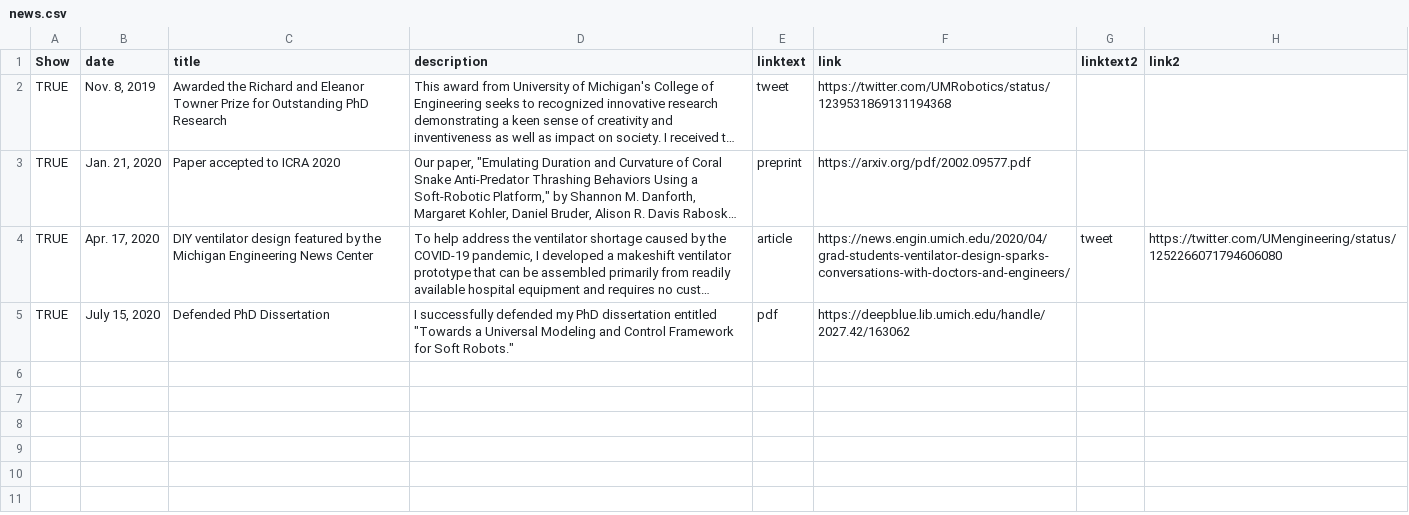
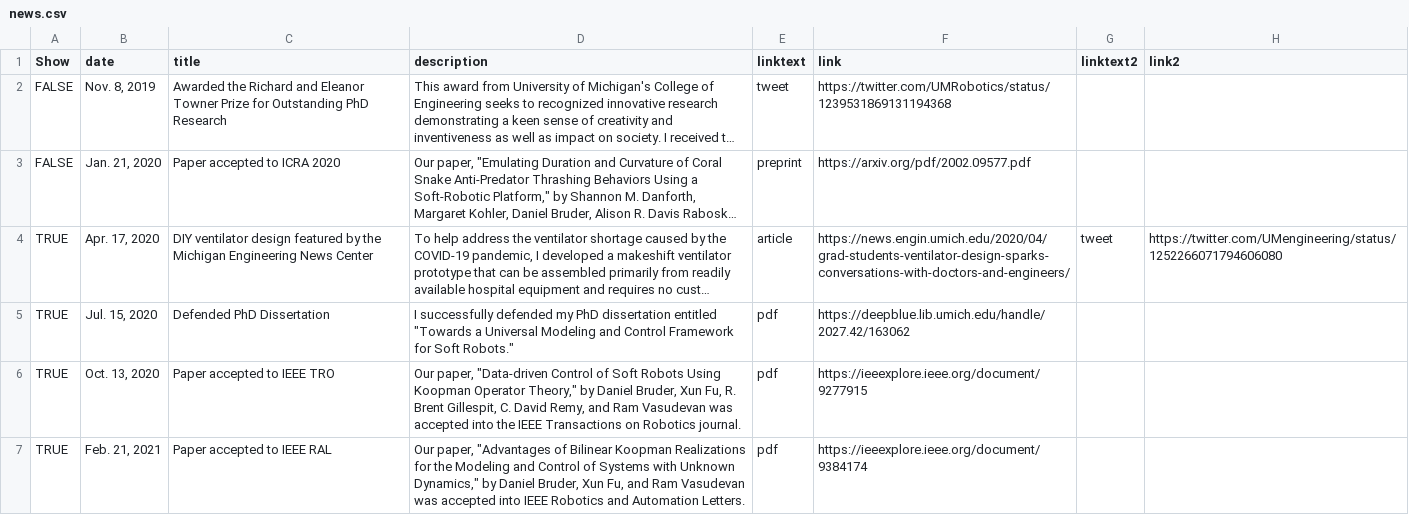
Before and after one commit to bruderd/danielbruder, a CSV file: _data/news.csv, drawn as a sheet; long unchanged cells end in …; the diff names each change by its address in the sheet, - before the commit and + after, or states it on an @@ line.

```diff
--- a/_data/news.csv
+++ b/_data/news.csv
-A2:A3 (Show): TRUE
+A2:A3 (Show): FALSE
-B5 (date): July 15, 2020
+B5 (date): Jul. 15, 2020
+row 6: TRUE | Oct. 13, 2020 | Paper accepted to IEEE TRO | Our paper, "Data-driven Control of Soft Robots Using Koopman Operator Theory," by Daniel Bruder, Xun Fu, R. Brent Gillespit, C. David Remy, and Ram Vasudevan was accepted into the IEEE Transactions on Robotics journal. | pdf | https://ieeexplore.ieee.org/document/9277915
+row 7: TRUE | Feb. 21, 2021 | Paper accepted to IEEE RAL | Our paper, "Advantages of Bilinear Koopman Realizations for the Modeling and Control of Systems with Unknown Dynamics," by Daniel Bruder, Xun Fu, and Ram Vasudevan was accepted into IEEE Robotics and Automation Letters. | pdf | https://ieeexplore.ieee.org/document/9384174
```
Also changed, not shown: _data/publications.csv, 29 other files.
